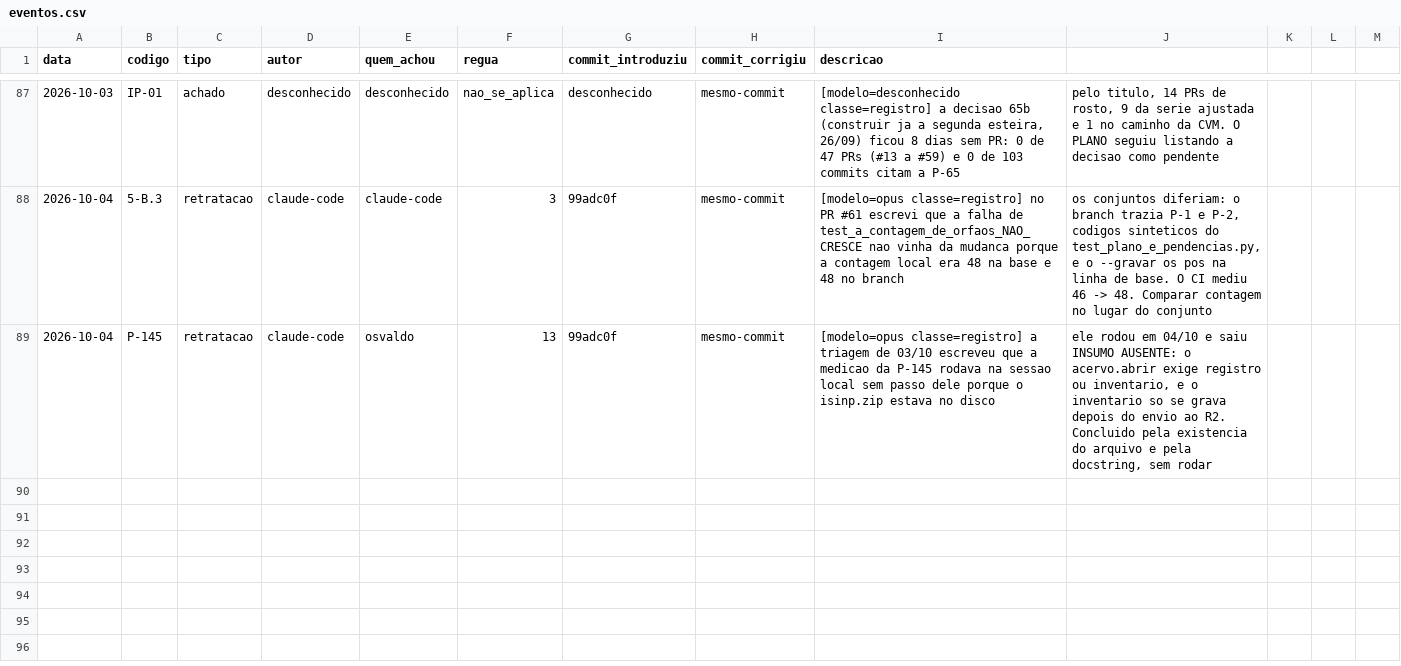
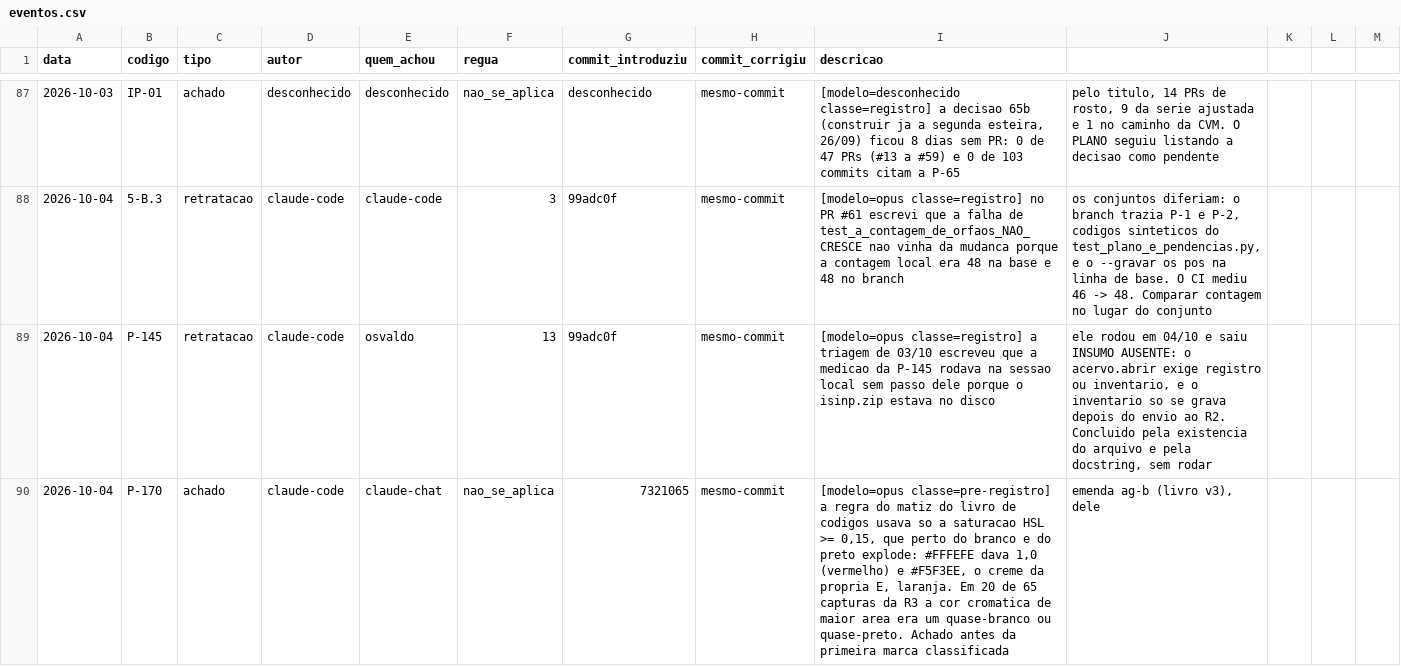
Before and after one commit to OsvaldoSantana/meol, a CSV file: docs/metricas/eventos.csv, drawn as a sheet; only a part is shown, gaps mark what is left out; the diff covers the shown part only; the diff names each change by its address in the sheet, - before the commit and + after, or states it on an @@ line.

```diff
--- a/docs/metricas/eventos.csv
+++ b/docs/metricas/eventos.csv
+row 90: 2026-10-04 | P-170 | achado | claude-code | claude-chat | nao_se_aplica | 7321065 | mesmo-commit | [modelo=opus classe=pre-registro] a regra do matiz do livro de codigos usava so a saturacao HSL >= 0,15, que perto do branco e do preto explode: #FFFEFE dava 1,0 (vermelho) e #F5F3EE, o creme da propria E, laranja. Em 20 de 65 capturas da R3 a cor cromatica de maior area era um quase-branco ou quase-preto. Achado antes da primeira marca classificada | emenda ag-b (livro v3), dele
```
Also changed, not shown: 1 added row elsewhere in this file, 7 other files.
